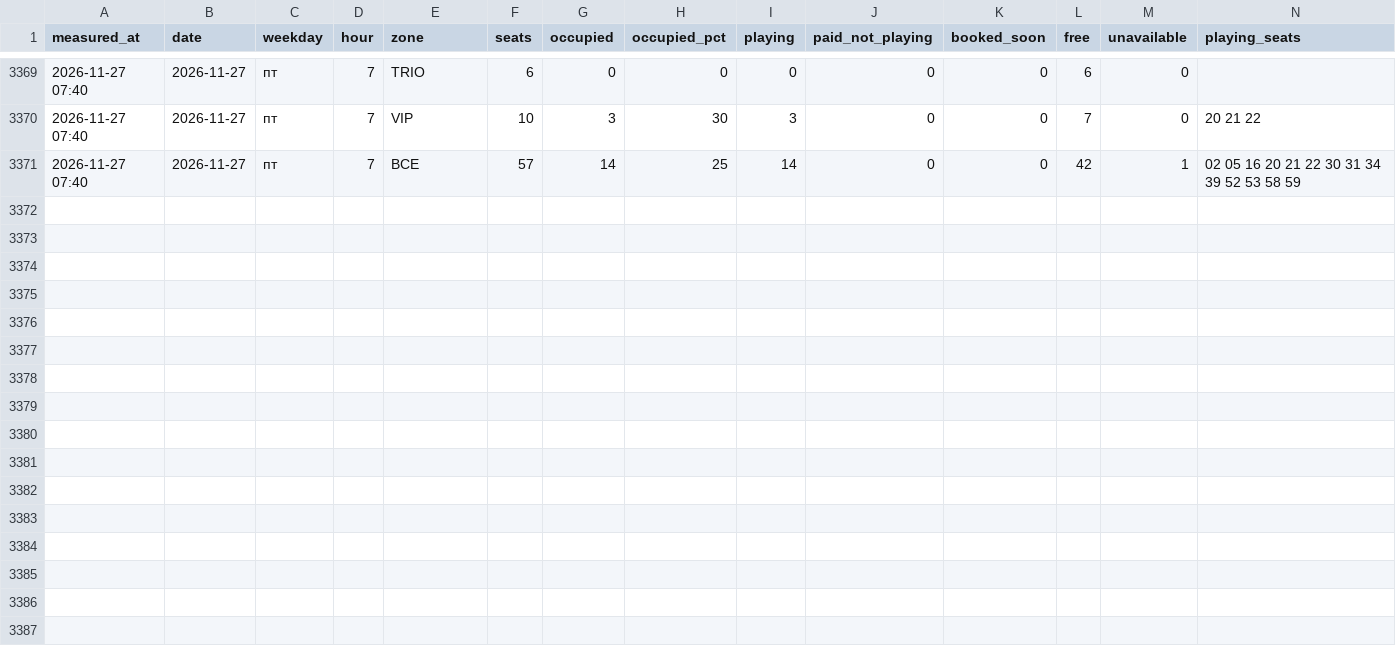
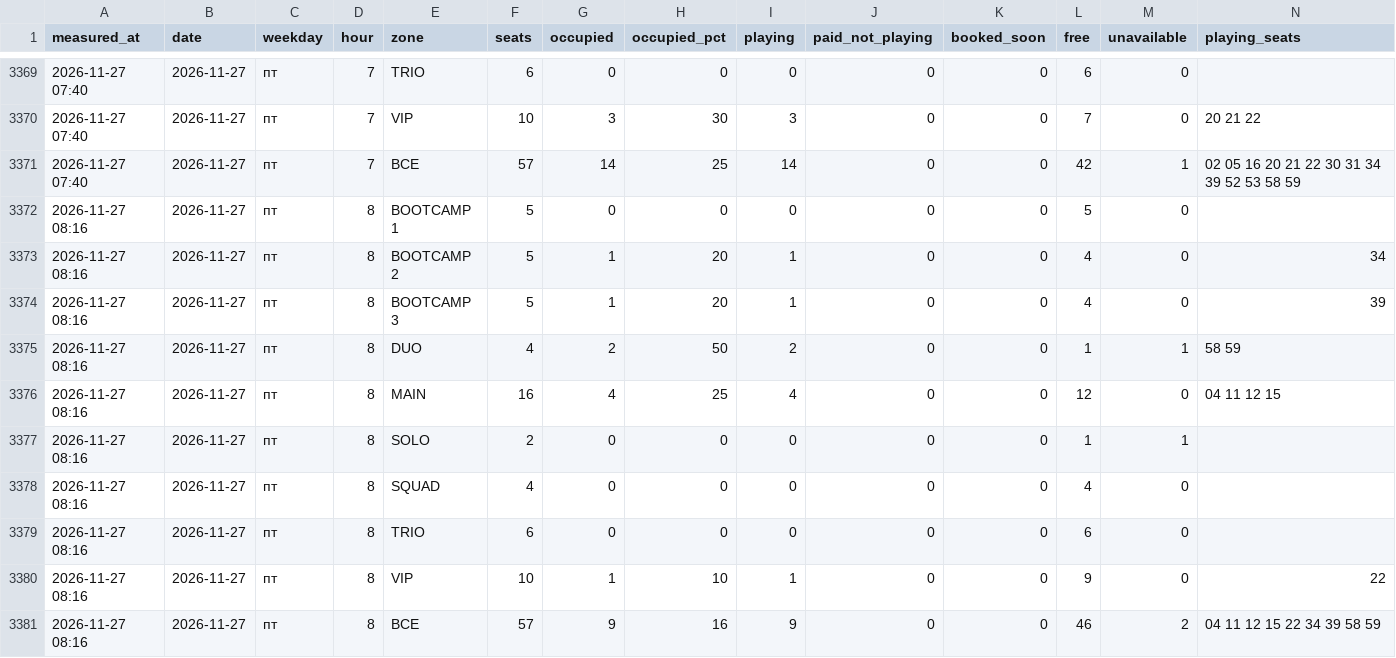
Before and after one commit to replaygot/Cyber-statistics-ast, a CSV file: data/b56KpWW7/occupancy.csv, drawn as a sheet; only a part is shown, gaps mark what is left out; rows hold the shown columns only; the diff names each change by its address in the sheet, - before the commit and + after, or states it on an @@ line.

```diff
--- a/data/b56KpWW7/occupancy.csv
+++ b/data/b56KpWW7/occupancy.csv
+row 3372: 2026-11-27 08:16 | 2026-11-27 | пт | 8 | BOOTCAMP 1 | 5 | 0 | 0 | 0 | 0 | 0 | 5 | 0
+row 3373: 2026-11-27 08:16 | 2026-11-27 | пт | 8 | BOOTCAMP 2 | 5 | 1 | 20 | 1 | 0 | 0 | 4 | 0 | 34
+row 3374: 2026-11-27 08:16 | 2026-11-27 | пт | 8 | BOOTCAMP 3 | 5 | 1 | 20 | 1 | 0 | 0 | 4 | 0 | 39
+row 3375: 2026-11-27 08:16 | 2026-11-27 | пт | 8 | DUO | 4 | 2 | 50 | 2 | 0 | 0 | 1 | 1 | 58 59
+row 3376: 2026-11-27 08:16 | 2026-11-27 | пт | 8 | MAIN | 16 | 4 | 25 | 4 | 0 | 0 | 12 | 0 | 04 11 12 15
+row 3377: 2026-11-27 08:16 | 2026-11-27 | пт | 8 | SOLO | 2 | 0 | 0 | 0 | 0 | 0 | 1 | 1
+row 3378: 2026-11-27 08:16 | 2026-11-27 | пт | 8 | SQUAD | 4 | 0 | 0 | 0 | 0 | 0 | 4 | 0
+row 3379: 2026-11-27 08:16 | 2026-11-27 | пт | 8 | TRIO | 6 | 0 | 0 | 0 | 0 | 0 | 6 | 0
+row 3380: 2026-11-27 08:16 | 2026-11-27 | пт | 8 | VIP | 10 | 1 | 10 | 1 | 0 | 0 | 9 | 0 | 22
+row 3381: 2026-11-27 08:16 | 2026-11-27 | пт | 8 | ВСЕ | 57 | 9 | 16 | 9 | 0 | 0 | 46 | 2 | 04 11 12 15 22 34 39 58 59
```
Also changed, not shown: data/1JB6N7pB/occupancy.csv, data/YwQ7AOma/occupancy.csv, 57 other files.
